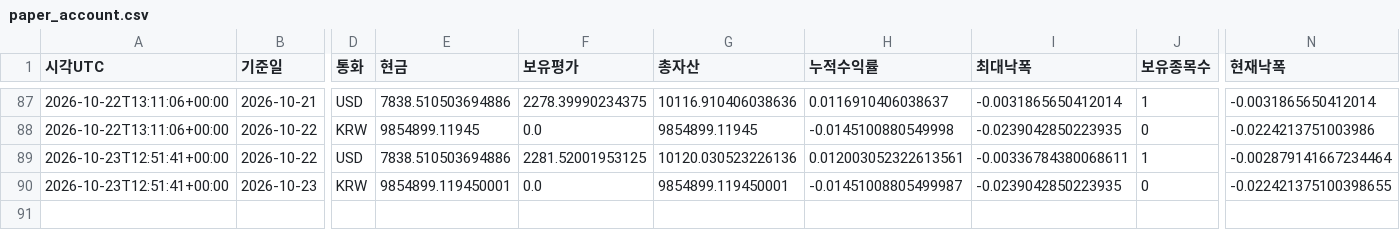
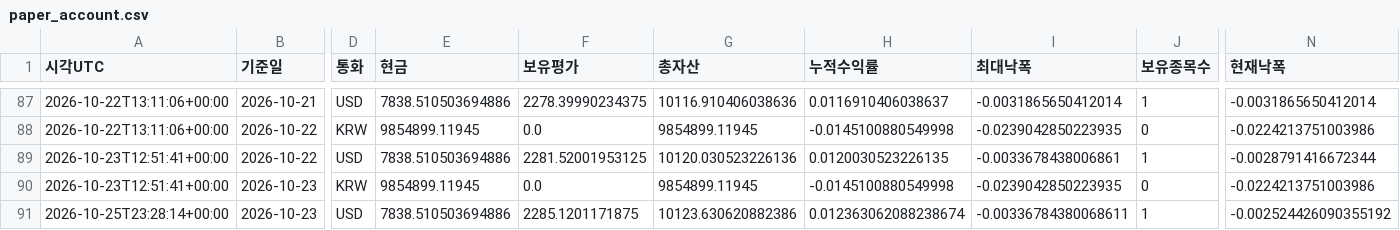
Before and after one commit to dg4200355-arch/apex-ai-trading-bot, a CSV file: reports/paper_account.csv, drawn as a sheet; only a part is shown, gaps mark what is left out; rows hold the shown columns only; the diff names each change by its address in the sheet, - before the commit and + after, or states it on an @@ line.

```diff
--- a/reports/paper_account.csv
+++ b/reports/paper_account.csv
-H89 (누적수익률): 0.012003052322613561
+H89 (누적수익률): 0.0120030523226135
-I89 (최대낙폭): -0.00336784380068611
+I89 (최대낙폭): -0.0033678438006861
-N89 (현재낙폭): -0.002879141667234464
+N89 (현재낙폭): -0.0028791416672344
-E90 (현금): 9854899.119450001
+E90 (현금): 9854899.11945
-G90 (총자산): 9854899.119450001
+G90 (총자산): 9854899.11945
-H90 (누적수익률): -0.01451008805499987
+H90 (누적수익률): -0.0145100880549998
-N90 (현재낙폭): -0.022421375100398655
+N90 (현재낙폭): -0.0224213751003986
+row 91: 2026-10-25T23:28:14+00:00 | 2026-10-23 | USD | 7838.510503694886 | 2285.1201171875 | 10123.630620882386 | 0.012363062088238674 | -0.00336784380068611 | 1 | -0.002524426090355192
```
Also changed, not shown: reports/latest_confirmation.csv, reports/latest_validation.csv, 12 other files.
